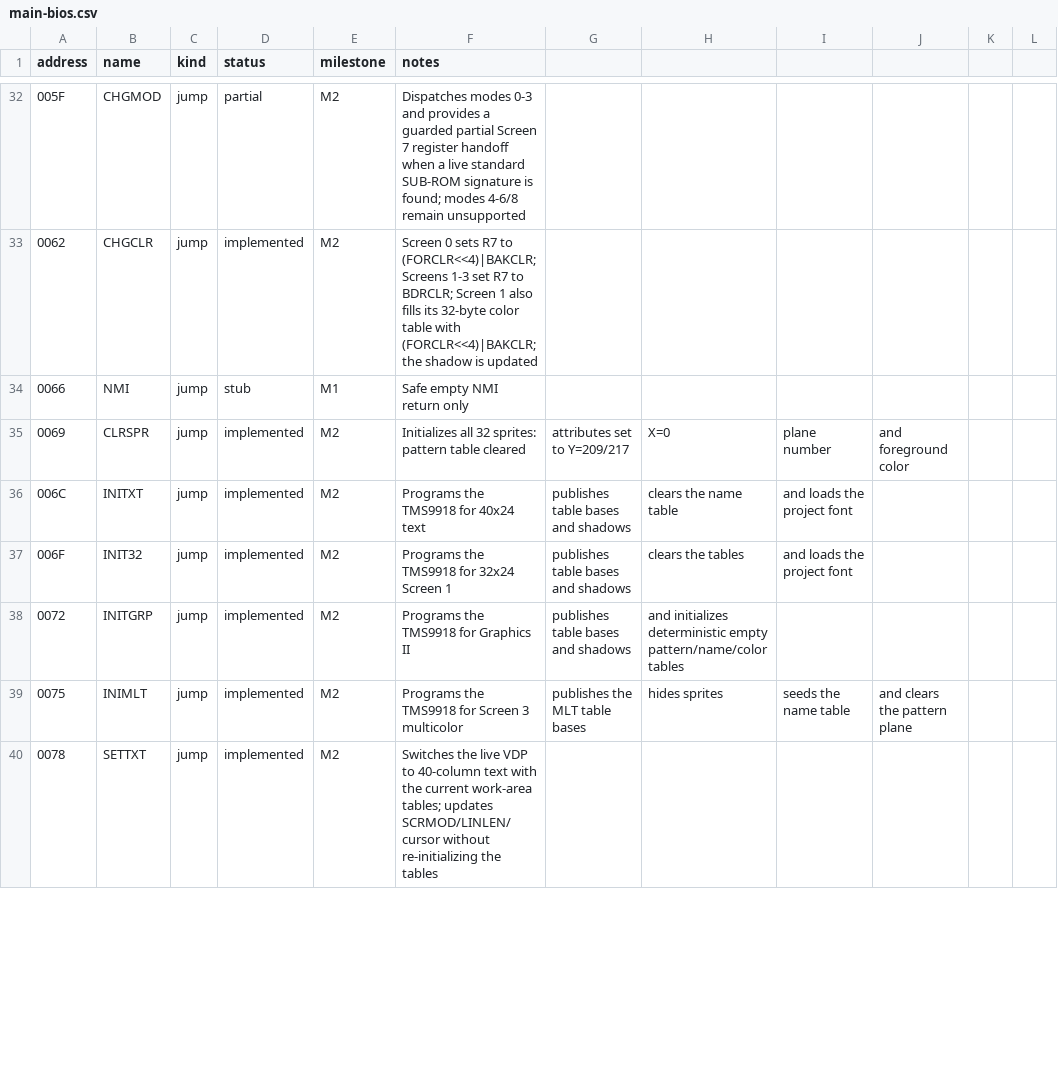
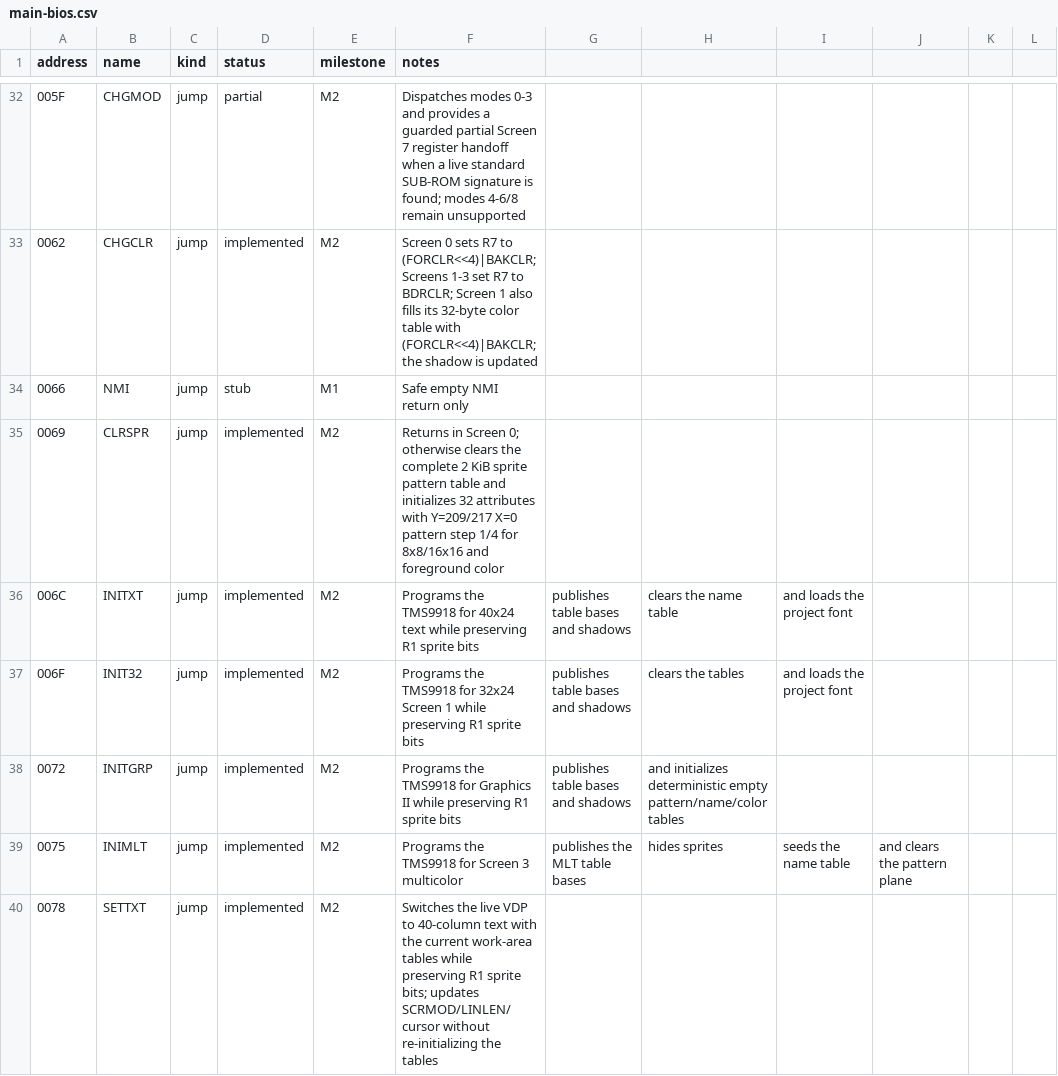
Before and after one commit to salvogendut/rainbios, a CSV file: docs/abi/main-bios.csv, drawn as a sheet; only a part is shown, gaps mark what is left out; the diff covers the shown part only; the diff names each change by its address in the sheet, - before the commit and + after, or states it on an @@ line.

Commit message:
Fix cartridge boot and sprite regressions

```diff
--- a/docs/abi/main-bios.csv
+++ b/docs/abi/main-bios.csv
-F35 (notes): Initializes all 32 sprites: pattern table cleared
+F35 (notes): Returns in Screen 0; otherwise clears the complete 2 KiB sprite pattern table and initializes 32 attributes with Y=209/217 X=0 pattern step 1/4 for 8x8/16x16 and foreground color
-G35: attributes set to Y=209/217
+G35: (empty)
-H35: X=0
+H35: (empty)
-I35: plane number
+I35: (empty)
-J35: and foreground color
+J35: (empty)
-F36 (notes): …40x24 text
+F36 (notes): …40x24 text while preserving R1 sprite bits
-F37 (notes): …Screen 1
+F37 (notes): …Screen 1 while preserving R1 sprite bits
-F38 (notes): …Graphics II
+F38 (notes): …Graphics II while preserving R1 sprite bits
-F40 (notes): …current work-area tables; updates SCRMOD/LINLEN/cursor…
+F40 (notes): …current work-area tables while preserving R1 sprite bits; updates SCRMOD/LINLEN/cursor…
```
Also changed, not shown: 7 edited cells elsewhere in this file, 24 other files.
